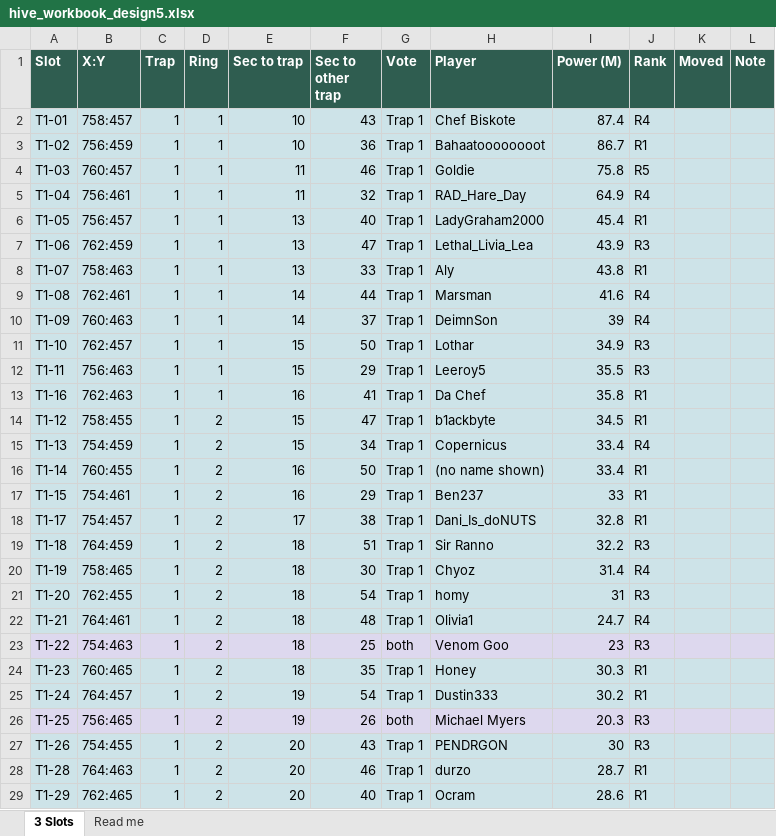
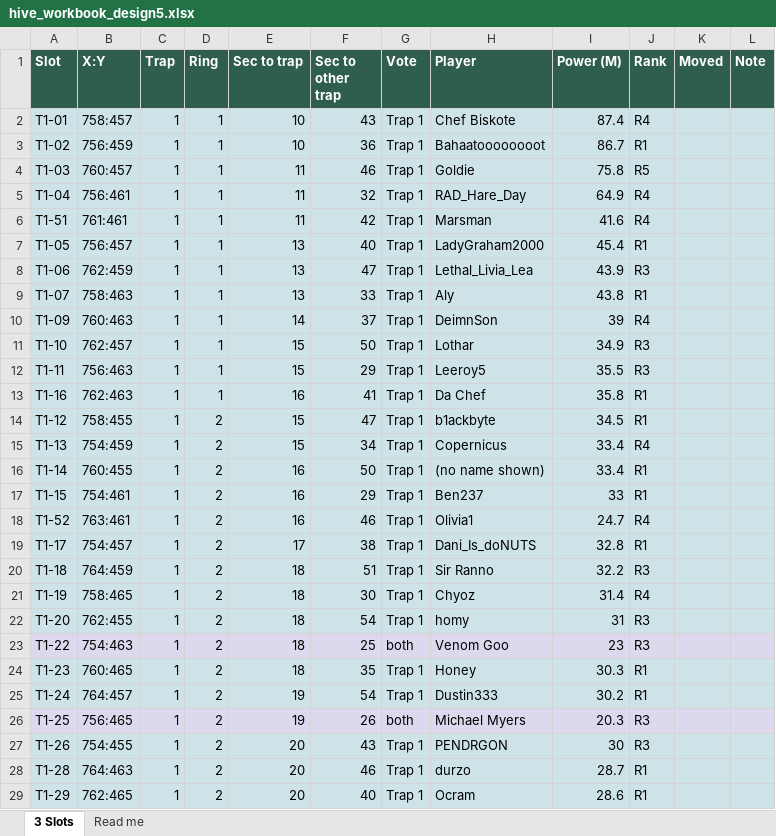
Before and after one commit to MarsmanKingshot/gld-hive-2to1, an Excel workbook: hive_workbook_design5.xlsx, sheet 3 Slots, drawn as a sheet; only a part is shown; values as stored, in another font and other column widths than the file's, no borders; removed rows and columns are numbered as before the commit, all else as after; the diff names each change by its address in the sheet, - before the commit and + after, or states it on an @@ line.

```diff
--- a/hive_workbook_design5.xlsx (sheet 3 Slots)
+++ b/hive_workbook_design5.xlsx (sheet 3 Slots)
+row 6: T1-51 | 761:461 | 1 | 1 | 11 | 42 | Trap 1 | Marsman | 41.6 | R4
-row 9: T1-08 | 762:461 | 1 | 1 | 14 | 44 | Trap 1 | Marsman | 41.6 | R4
+row 18: T1-52 | 763:461 | 1 | 2 | 16 | 46 | Trap 1 | Olivia1 | 24.7 | R4
-row 22: T1-21 | 764:461 | 1 | 2 | 18 | 48 | Trap 1 | Olivia1 | 24.7 | R4
```
Also changed, not shown: 7 other files.
